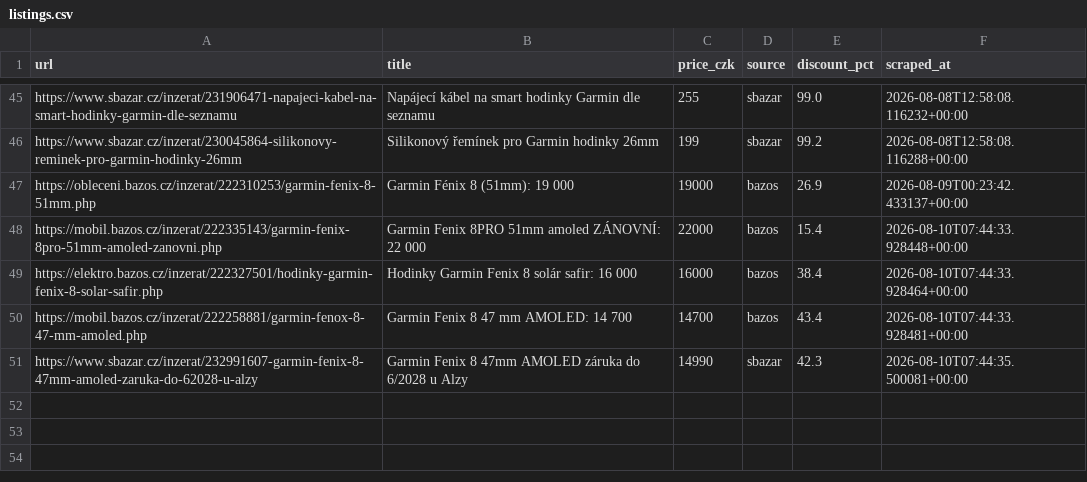
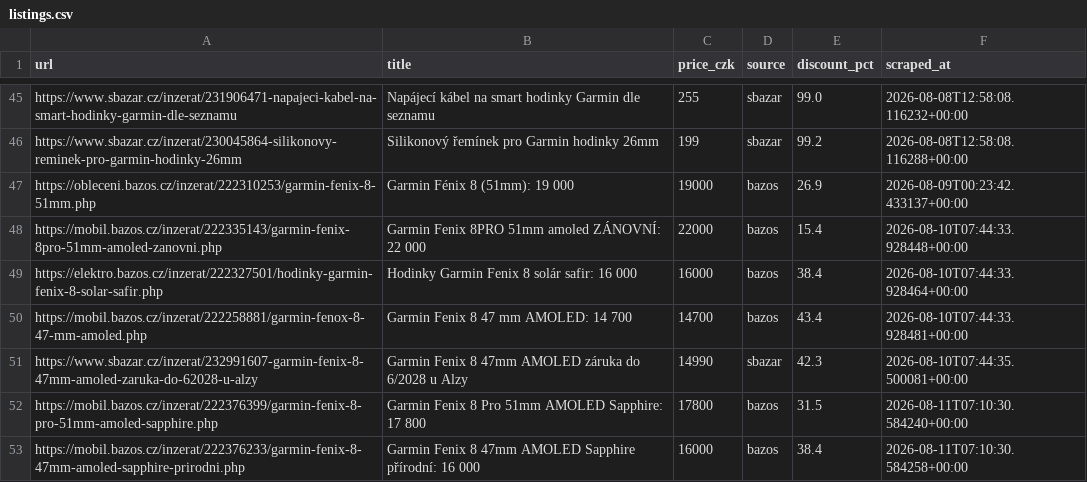
Before and after one commit to trnkapavel/garmin-cron, a CSV file: data/listings.csv, drawn as a sheet; only a part is shown, gaps mark what is left out.

```diff
--- a/data/listings.csv
+++ b/data/listings.csv
@@ -51 +51,3 @@ https://mobil.bazos.cz/inzerat/222258881/garmin-fenox-8-47-mm-amoled.php,Garmin
 https://www.sbazar.cz/inzerat/232991607-garmin-fenix-8-47mm-amoled-zaruka-do-62028-u-alzy,Garmin Fenix 8 47mm AMOLED záruka do 6/2028 u Alzy,14990,sbazar,42.3,2026-08-10T07:44:35.500081+00:00
+https://mobil.bazos.cz/inzerat/222376399/garmin-fenix-8-pro-51mm-amoled-sapphire.php,Garmin Fenix 8 Pro 51mm AMOLED Sapphire: 17 800,17800,bazos,31.5,2026-08-11T07:10:30.584240+00:00
+https://mobil.bazos.cz/inzerat/222376233/garmin-fenix-8-47mm-amoled-sapphire-prirodni.php,Garmin Fenix 8 47mm AMOLED Sapphire přírodní: 16 000,16000,bazos,38.4,2026-08-11T07:10:30.584258+00:00
```
Also changed, not shown: 1 other file.
